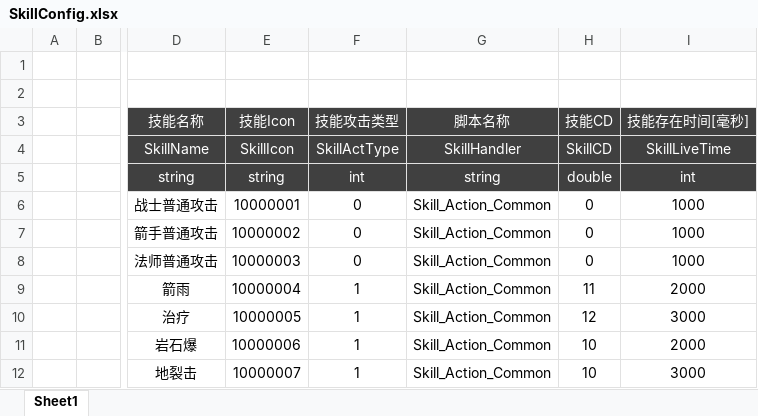
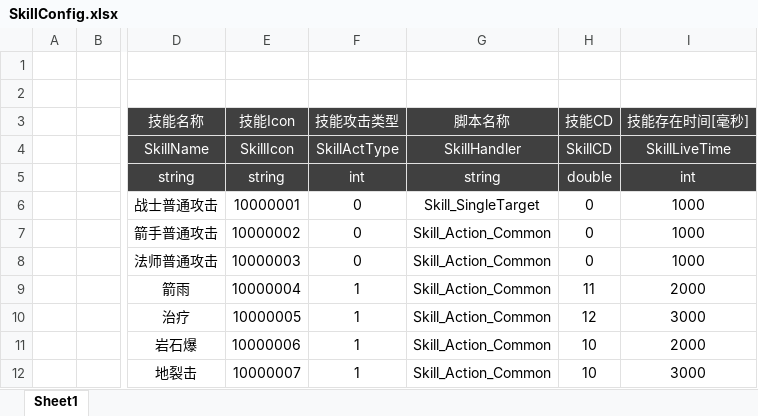
Before and after one commit to csyinghuochong/miniprogram_1, an Excel workbook: Unity/Assets/Config/Excel/SkillConfig.xlsx, sheet Sheet1, drawn as a sheet; only a part is shown, gaps mark what is left out; values as stored, in another font and other column widths than the file's, no borders; the diff names each change by its address in the sheet, - before the commit and + after, or states it on an @@ line.

```diff
--- a/Unity/Assets/Config/Excel/SkillConfig.xlsx (sheet Sheet1)
+++ b/Unity/Assets/Config/Excel/SkillConfig.xlsx (sheet Sheet1)
-G6: Skill_Action_Common
+G6: Skill_SingleTarget
```
Also changed, not shown: 31 other files.
